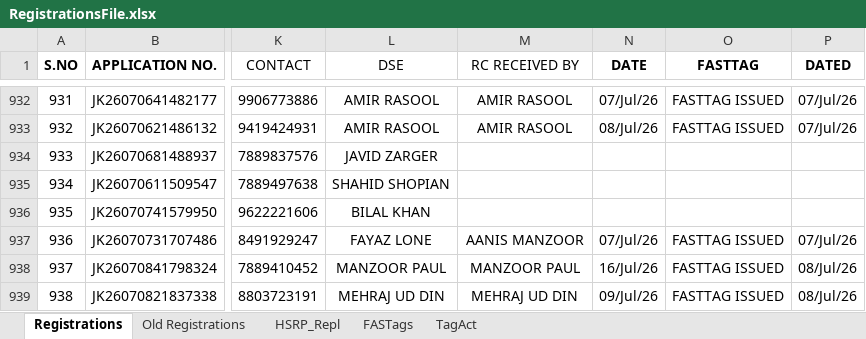
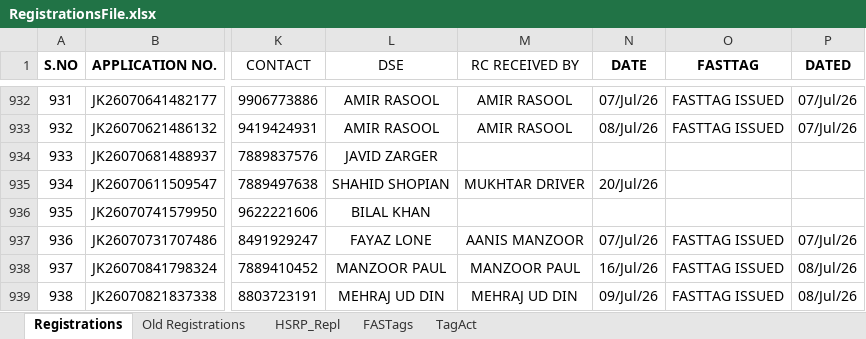
Before and after one commit to adilahmadsofi-ck/Documents, an Excel workbook: RegistrationsFile.xlsx, sheet Registrations, drawn as a sheet; only a part is shown, gaps mark what is left out; values as stored, in another font and other column widths than the file's, no borders; conditional formats and table styles not drawn; the diff covers the shown part only; the diff names each change by its address in the sheet, - before the commit and + after, or states it on an @@ line.

```diff
--- a/RegistrationsFile.xlsx (sheet Registrations)
+++ b/RegistrationsFile.xlsx (sheet Registrations)
-M935 (RC RECEIVED BY): (empty)
+M935 (RC RECEIVED BY): MUKHTAR DRIVER
-N935 (DATE): (empty)
+N935 (DATE): 20/Jul/26
```
Also changed, not shown: 28 edited cells elsewhere in this sheet, sheet FASTags, sheet HSRP_Repl, DealerRegistrations.xlsx, RTO AMOUNT CALCULATOR.xlsx, 1 other file.
